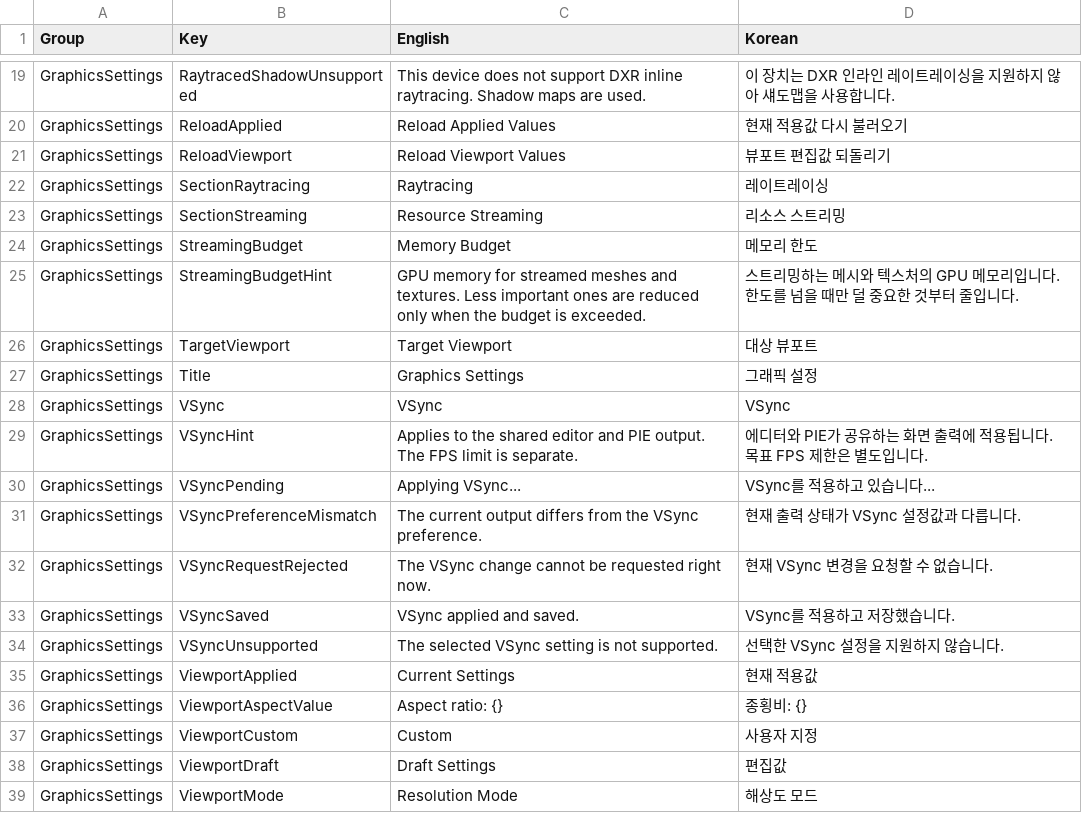
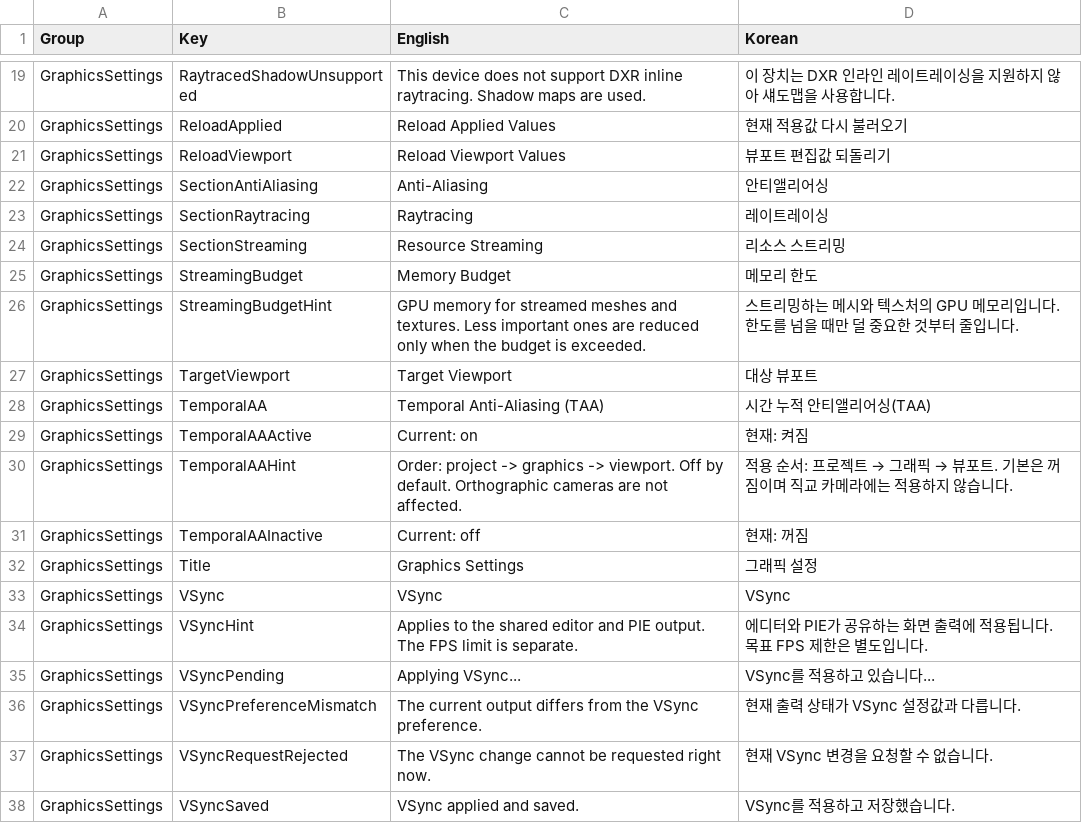
Before and after one commit to Bamtoliya/BamEngine, a CSV file: Editor/Resources/Data/Localization/Editor.GraphicsSettings.csv, drawn as a sheet; only a part is shown, gaps mark what is left out; the shorter side is filled out with more unchanged rows; the diff names each change by its address in the sheet, - before the commit and + after, or states it on an @@ line.

```diff
--- a/Editor/Resources/Data/Localization/Editor.GraphicsSettings.csv
+++ b/Editor/Resources/Data/Localization/Editor.GraphicsSettings.csv
+row 22: GraphicsSettings | SectionAntiAliasing | Anti-Aliasing | 안티앨리어싱
+row 28: GraphicsSettings | TemporalAA | Temporal Anti-Aliasing (TAA) | 시간 누적 안티앨리어싱(TAA)
+row 29: GraphicsSettings | TemporalAAActive | Current: on | 현재: 켜짐
+row 30: GraphicsSettings | TemporalAAHint | Order: project -> graphics -> viewport. Off by default. Orthographic cameras are not affected. | 적용 순서: 프로젝트 → 그래픽 → 뷰포트. 기본은 꺼짐이며 직교 카메라에는 적용하지 않습니다.
+row 31: GraphicsSettings | TemporalAAInactive | Current: off | 현재: 꺼짐
```
Also changed, not shown: 40 other files.
